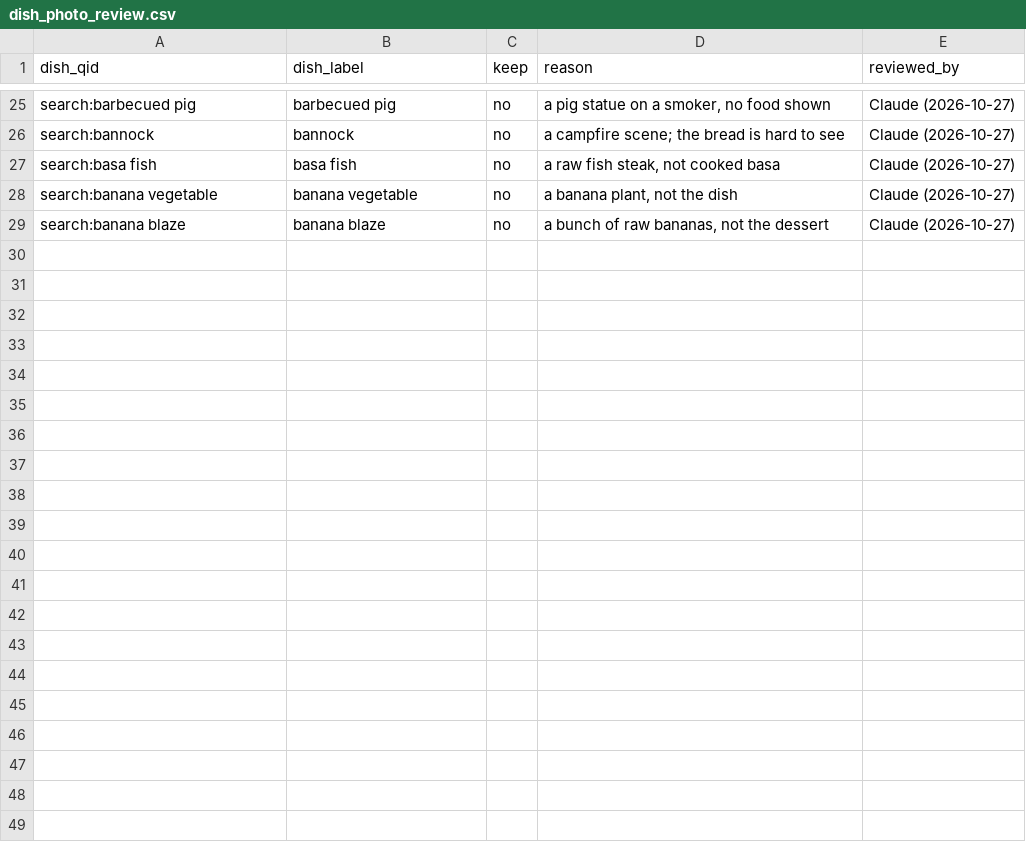
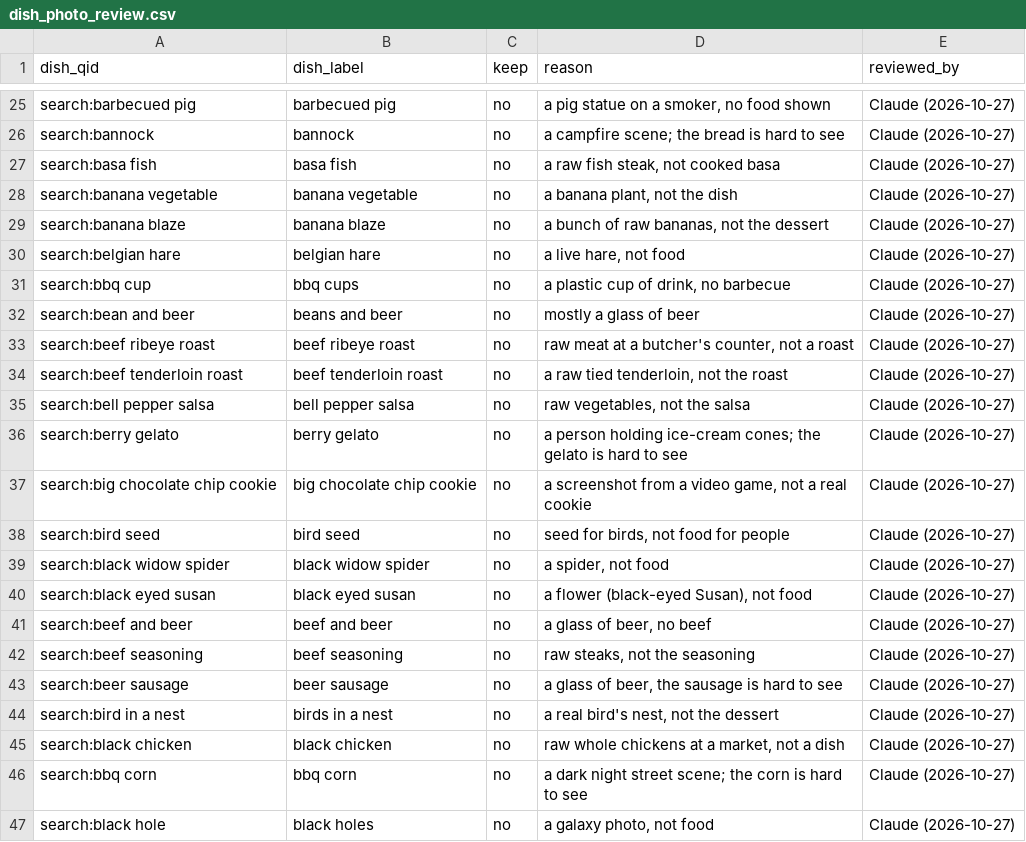
Before and after one commit to Chloe-Tu2/The-EverFlavor-AI, a CSV file: data/reference/dish_photo_review.csv, drawn as a sheet; only a part is shown, gaps mark what is left out; the diff names each change by its address in the sheet, - before the commit and + after, or states it on an @@ line.

```diff
--- a/data/reference/dish_photo_review.csv
+++ b/data/reference/dish_photo_review.csv
+row 30: search:belgian hare | belgian hare | no | a live hare, not food | Claude (2026-10-27)
+row 31: search:bbq cup | bbq cups | no | a plastic cup of drink, no barbecue | Claude (2026-10-27)
+row 32: search:bean and beer | beans and beer | no | mostly a glass of beer | Claude (2026-10-27)
+row 33: search:beef ribeye roast | beef ribeye roast | no | raw meat at a butcher's counter, not a roast | Claude (2026-10-27)
+row 34: search:beef tenderloin roast | beef tenderloin roast | no | a raw tied tenderloin, not the roast | Claude (2026-10-27)
+row 35: search:bell pepper salsa | bell pepper salsa | no | raw vegetables, not the salsa | Claude (2026-10-27)
+row 36: search:berry gelato | berry gelato | no | a person holding ice-cream cones; the gelato is hard to see | Claude (2026-10-27)
+row 37: search:big chocolate chip cookie | big chocolate chip cookie | no | a screenshot from a video game, not a real cookie | Claude (2026-10-27)
+row 38: search:bird seed | bird seed | no | seed for birds, not food for people | Claude (2026-10-27)
+row 39: search:black widow spider | black widow spider | no | a spider, not food | Claude (2026-10-27)
+row 40: search:black eyed susan | black eyed susan | no | a flower (black-eyed Susan), not food | Claude (2026-10-27)
+row 41: search:beef and beer | beef and beer | no | a glass of beer, no beef | Claude (2026-10-27)
+row 42: search:beef seasoning | beef seasoning | no | raw steaks, not the seasoning | Claude (2026-10-27)
+row 43: search:beer sausage | beer sausage | no | a glass of beer, the sausage is hard to see | Claude (2026-10-27)
+row 44: search:bird in a nest | birds in a nest | no | a real bird's nest, not the dessert | Claude (2026-10-27)
+row 45: search:black chicken | black chicken | no | raw whole chickens at a market, not a dish | Claude (2026-10-27)
+row 46: search:bbq corn | bbq corn | no | a dark night street scene; the corn is hard to see | Claude (2026-10-27)
+row 47: search:black hole | black holes | no | a galaxy photo, not food | Claude (2026-10-27)
```
Also changed, not shown: 4 other files.
